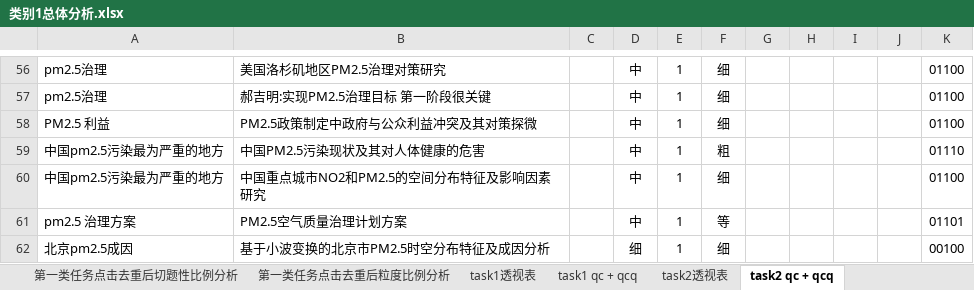
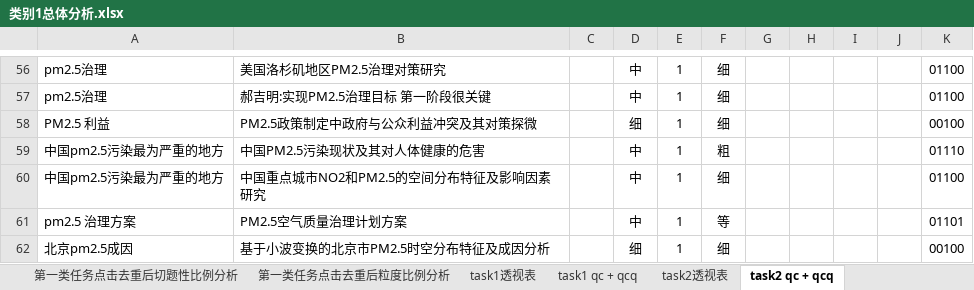
Before and after one commit to luxurymask/recommendation, an Excel workbook: 类别1总体分析.xlsx, sheet task2 qc + qcq, drawn as a sheet; only a part is shown, gaps mark what is left out; values as stored, in another font and other column widths than the file's, no borders; the diff names each change by its address in the sheet, - before the commit and + after, or states it on an @@ line.

```diff
--- a/类别1总体分析.xlsx (sheet task2 qc + qcq)
+++ b/类别1总体分析.xlsx (sheet task2 qc + qcq)
-D58: 中
+D58: 细
-K58: 01100
+K58: 00100
```
Also changed, not shown: sheet 第一类任务总体透视表, sheet task2透视表, sheet 第一类任务总体qc + qcq, charts or pictures, 任务2节点粒度及切题性分析.xlsx, 9 other files.
